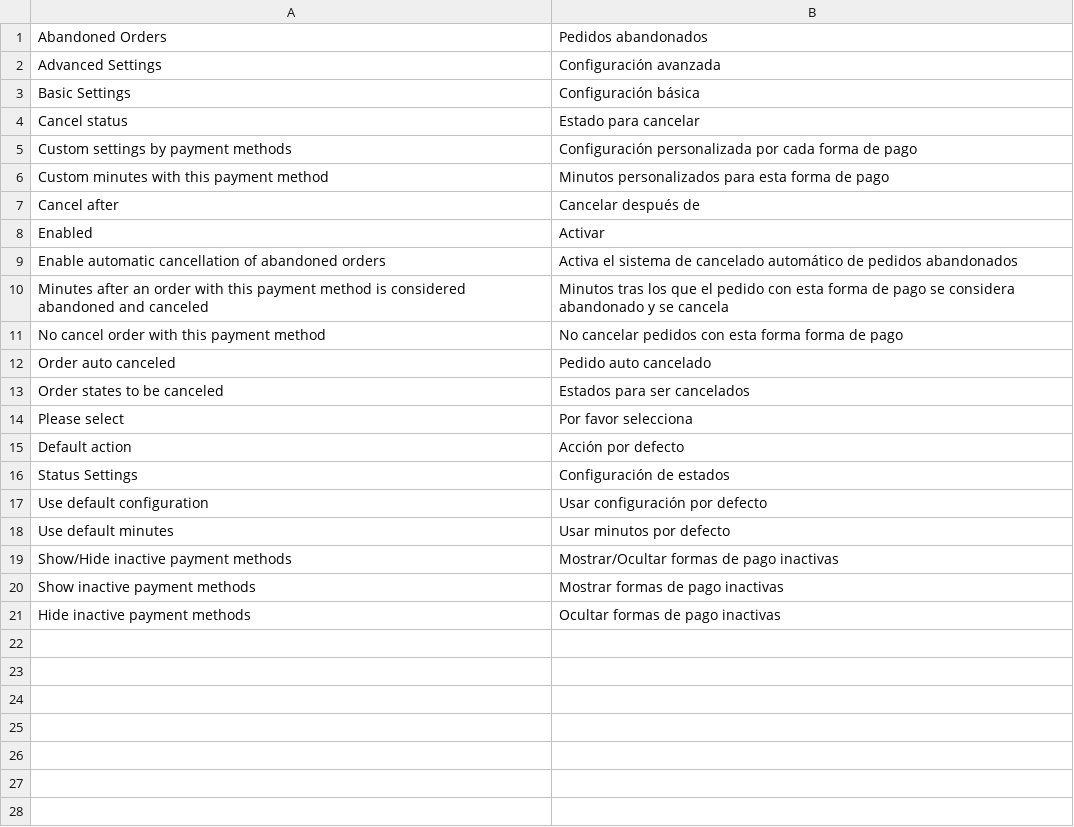
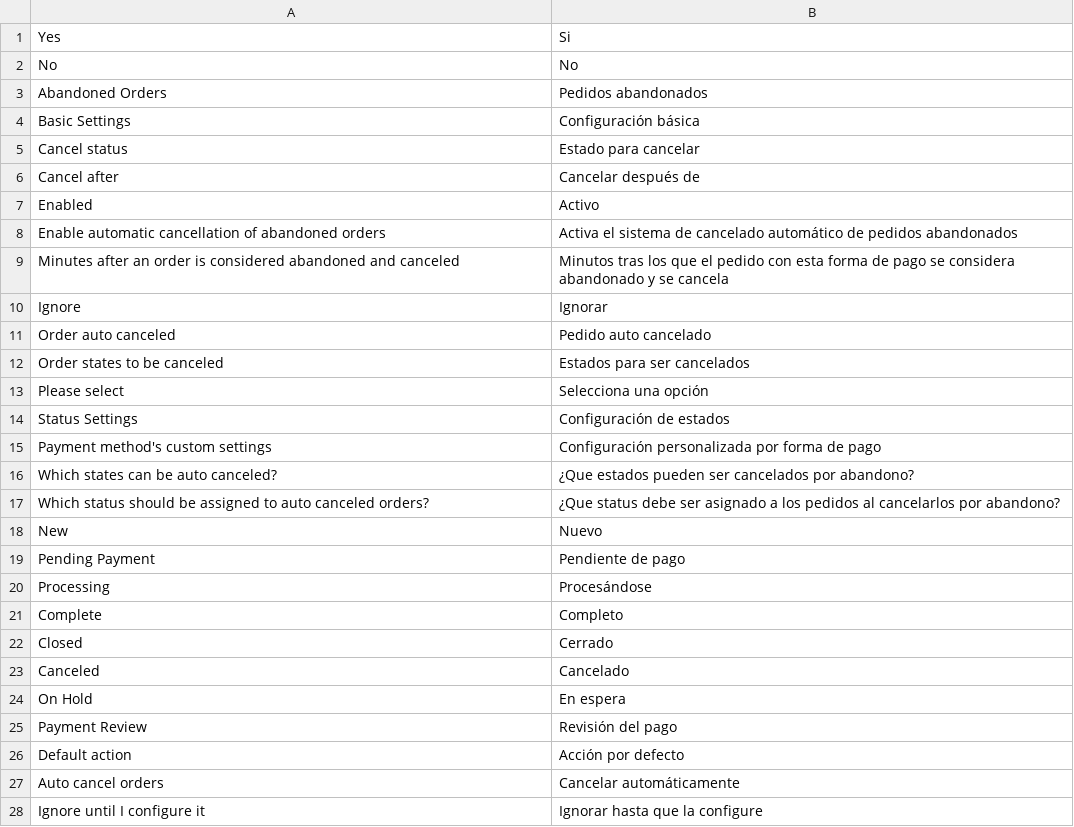
Before and after one commit to Codeko/magento-abandoned-orders, a CSV file: app/locale/es_ES/Codeko_Abandonedorders.csv, drawn as a sheet; only a part is shown; the diff covers the shown part only.

```diff
--- a/app/locale/es_ES/Codeko_Abandonedorders.csv
+++ b/app/locale/es_ES/Codeko_Abandonedorders.csv
@@ -1,14 +1,25 @@
+"Yes","Si"
+"No","No"
 "Abandoned Orders", "Pedidos abandonados"
-"Advanced Settings", "Configuración avanzada"
 "Basic Settings", "Configuración básica"
 "Cancel status", "Estado para cancelar"
-"Custom settings by payment methods", "Configuración personalizada por cada forma de pago"
-"Custom minutes with this payment method", "Minutos personalizados para esta forma de pago"
 "Cancel after", "Cancelar después de"
-"Enabled", "Activar"
+"Enabled", "Activo"
 "Enable automatic cancellation of abandoned orders", "Activa el sistema de cancelado automático de pedidos abandonados"
-"Minutes after an order with this payment method is considered abandoned and canceled", "Minutos tras los que el pedido con esta forma de pago se considera abandonado y se cancela"
-"No cancel order with this payment method", "No cancelar pedidos con esta forma forma de pago"
+"Minutes after an order is considered abandoned and canceled", "Minutos tras los que el pedido con esta forma de pago se considera abandonado y se cancela"
+"Ignore", "Ignorar"
 "Order auto canceled", "Pedido auto cancelado"
 "Order states to be canceled", "Estados para ser cancelados"
-"Please select", "Por favor selecciona"
+"Please select", "Selecciona una opción"
+"Status Settings", "Configuración de estados"
+"Payment method's custom settings","Configuración personalizada por forma de pago"
+"Which states can be auto canceled?","¿Que estados pueden ser cancelados por abandono?"
+"Which status should be assigned to auto canceled orders?","¿Que status debe ser asignado a los pedidos al cancelarlos por abandono?"
+"New","Nuevo"
+"Pending Payment","Pendiente de pago"
+"Processing","Procesándose"
+"Complete","Completo"
+"Closed","Cerrado"
+"Canceled","Cancelado"
+"On Hold","En espera"
+"Payment Review","Revisión del pago"
@@ -16,6 +27,2 @@
-"Status Settings", "Configuración de estados"
-"Use default configuration", "Usar configuración por defecto"
-"Use default minutes", "Usar minutos por defecto"
-"Show/Hide inactive payment methods", "Mostrar/Ocultar formas de pago inactivas"
-"Show inactive payment methods", "Mostrar formas de pago inactivas"
-"Hide inactive payment methods", "Ocultar formas de pago inactivas"
+"Auto cancel orders","Cancelar automáticamente"
+"Ignore until I configure it","Ignorar hasta que la configure"
```
Also changed, not shown: 6 added rows elsewhere in this file, app/locale/en_US/Codeko_Abandonedorders.csv.
